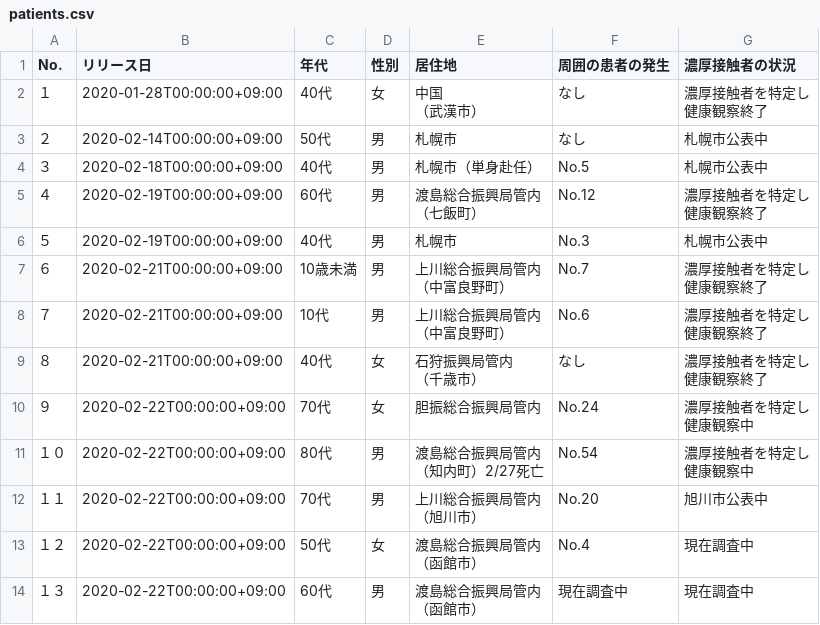
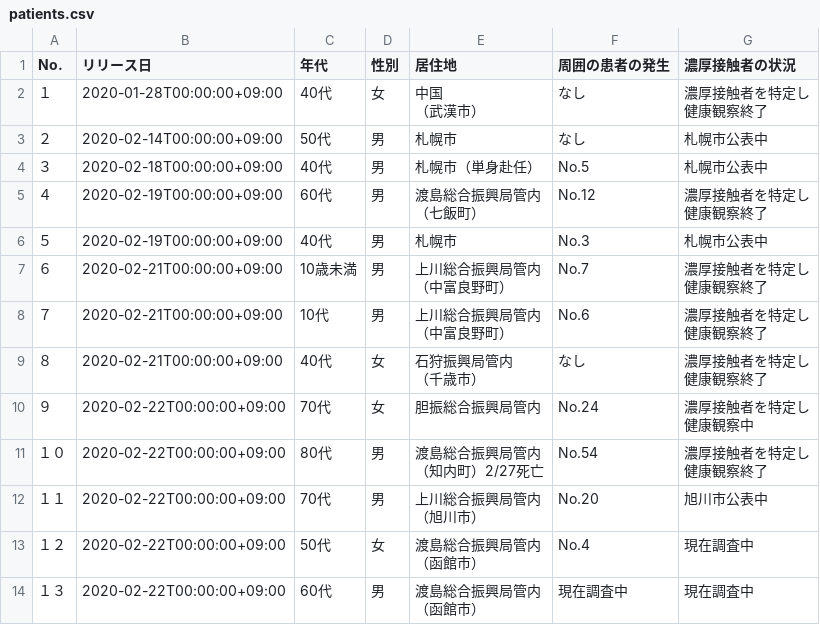
Before and after one commit to Kanahiro/covid19hokkaido_scraping, a CSV file: patients.csv, drawn as a sheet; only a part is shown.

```diff
--- a/patients.csv
+++ b/patients.csv
@@ -23,5 +23,5 @@ No.,リリース日,年代,性別,居住地,周囲の患者の発生,濃厚接
 健康観察中"
-１０,2020-02-22T00:00:00+09:00,80代 ,男 ,"渡島総合振興局管内
-（知内町）2/27死亡",No.54 ,"濃厚接触者を特定し
- 健康観察中 "
+１０,2020-02-22T00:00:00+09:00,80代 ,男 ,"渡島総合振興局管内
+（知内町）2/27死亡",No.54 ,"濃厚接触者を特定し
+ 健康観察終了"
 １１,2020-02-22T00:00:00+09:00,70代 ,男 ,"上川総合振興局管内
```
Also changed, not shown: 1 other file.
